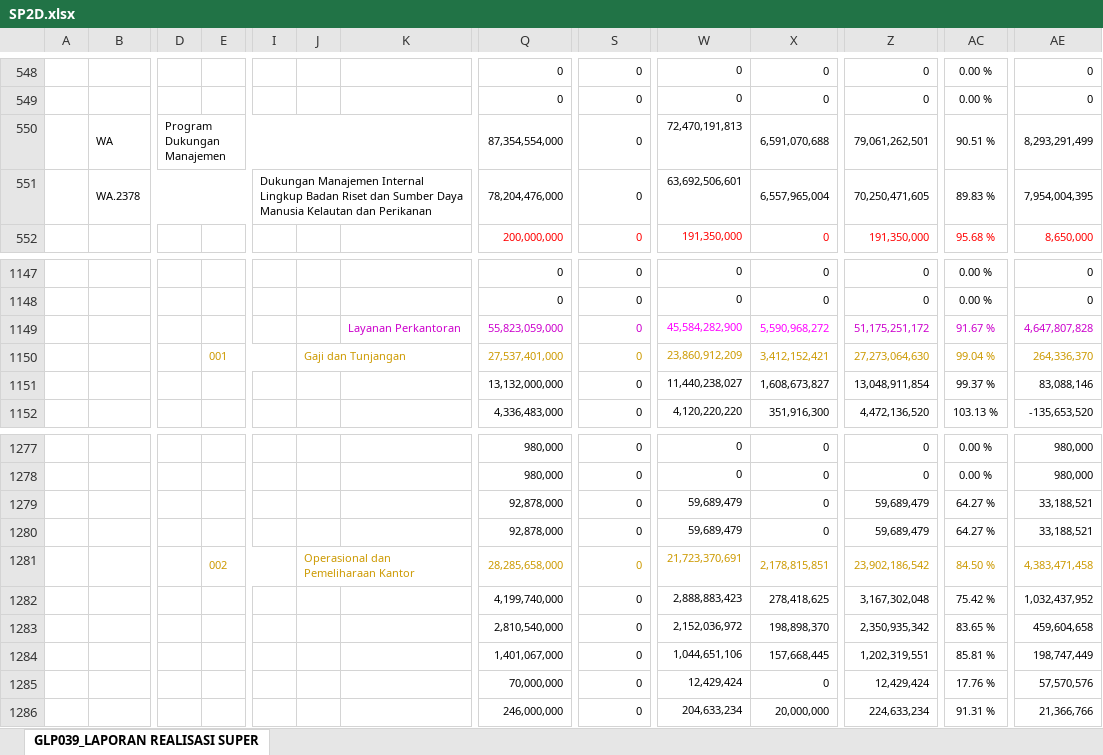
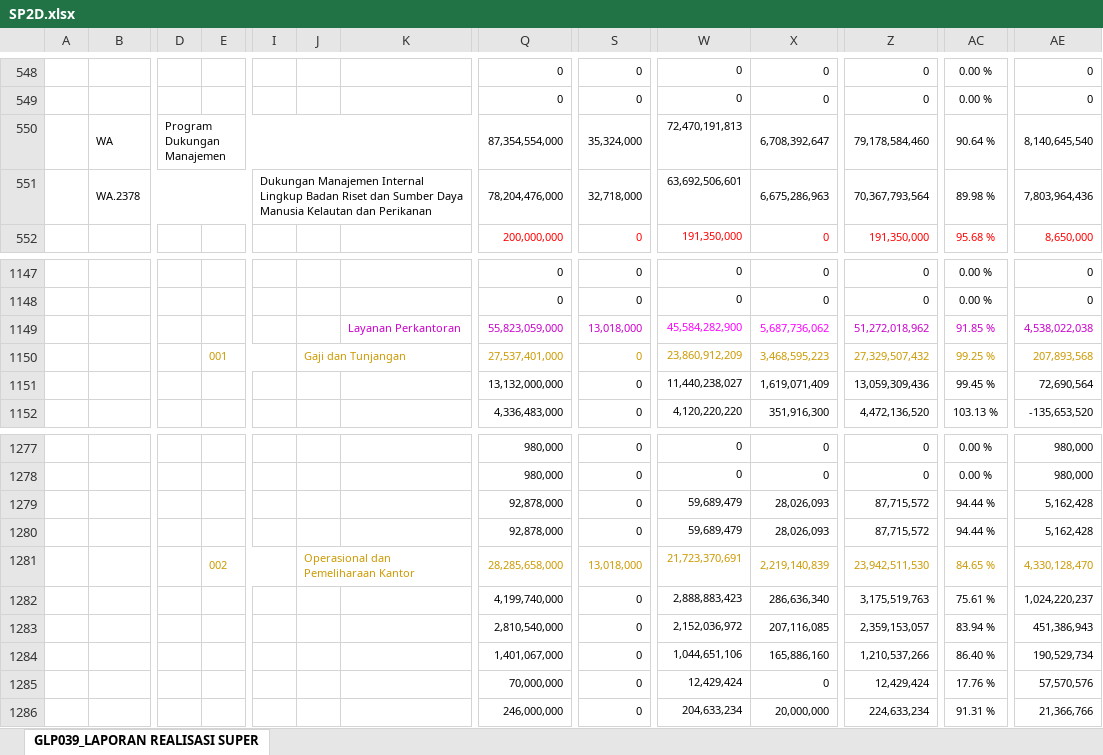
Before and after one commit to edimistiono/TA.2024, an Excel workbook: Database/SP2D.xlsx, sheet GLP039_LAPORAN REALISASI SUPER, drawn as a sheet; only a part is shown, gaps mark what is left out; values as stored, in another font and other column widths than the file's, no borders; charts and pictures not drawn; removed rows and columns are numbered as before the commit, all else as after; rows hold the shown columns only; the diff covers the shown part only; the diff names each change by its address in the sheet, - before the commit and + after, or states it on an @@ line.

```diff
--- a/Database/SP2D.xlsx (sheet GLP039_LAPORAN REALISASI SUPER)
+++ b/Database/SP2D.xlsx (sheet GLP039_LAPORAN REALISASI SUPER)
-row 550:  | WA | Program Dukungan Manajemen |  |  |  |  | 87,354,554,000 | 0 | 72,470,191,813 | 6,591,070,688 | 79,061,262,501 | 90.51 % | 8,293,291,499
-row 551:  | WA.2378 |  |  | Dukungan Manajemen Internal Lingkup Badan Riset dan Sumber Daya Manusia Kelautan dan Perikanan |  |  | 78,204,476,000 | 0 | 63,692,506,601 | 6,557,965,004 | 70,250,471,605 | 89.83 % | 7,954,004,395
+row 550:  | WA | Program Dukungan Manajemen |  |  |  |  | 87,354,554,000 | 35,324,000 | 72,470,191,813 | 6,708,392,647 | 79,178,584,460 | 90.64 % | 8,140,645,540
+row 551:  | WA.2378 |  |  | Dukungan Manajemen Internal Lingkup Badan Riset dan Sumber Daya Manusia Kelautan dan Perikanan |  |  | 78,204,476,000 | 32,718,000 | 63,692,506,601 | 6,675,286,963 | 70,367,793,564 | 89.98 % | 7,803,964,436
-row 1149:  |  |  |  |  |  | Layanan Perkantoran | 55,823,059,000 | 0 | 45,584,282,900 | 5,590,968,272 | 51,175,251,172 | 91.67 % | 4,647,807,828
+row 1149:  |  |  |  |  |  | Layanan Perkantoran | 55,823,059,000 | 13,018,000 | 45,584,282,900 | 5,687,736,062 | 51,272,018,962 | 91.85 % | 4,538,022,038
-X1150: 3,412,152,421
+X1150: 3,468,595,223
-Z1150: 27,273,064,630
+Z1150: 27,329,507,432
-AC1150: 99.04 %
+AC1150: 99.25 %
-AE1150: 264,336,370
+AE1150: 207,893,568
-X1151: 1,608,673,827
+X1151: 1,619,071,409
-Z1151: 13,048,911,854
+Z1151: 13,059,309,436
-AC1151: 99.37 %
+AC1151: 99.45 %
-AE1151: 83,088,146
+AE1151: 72,690,564
-X1279:X1280: 0
+X1279:X1280: 28,026,093
-Z1279:Z1280: 59,689,479
+Z1279:Z1280: 87,715,572
-AC1279:AC1280: 64.27 %
+AC1279:AC1280: 94.44 %
-AE1279:AE1280: 33,188,521
+AE1279:AE1280: 5,162,428
-row 1281:  |  |  | 002 |  | Operasional dan Pemeliharaan Kantor |  | 28,285,658,000 | 0 | 21,723,370,691 | 2,178,815,851 | 23,902,186,542 | 84.50 % | 4,383,471,458
+row 1281:  |  |  | 002 |  | Operasional dan Pemeliharaan Kantor |  | 28,285,658,000 | 13,018,000 | 21,723,370,691 | 2,219,140,839 | 23,942,511,530 | 84.65 % | 4,330,128,470
-X1282: 278,418,625
+X1282: 286,636,340
-Z1282: 3,167,302,048
+Z1282: 3,175,519,763
-AC1282: 75.42 %
+AC1282: 75.61 %
-AE1282: 1,032,437,952
+AE1282: 1,024,220,237
-X1283: 198,898,370
+X1283: 207,116,085
-Z1283: 2,350,935,342
+Z1283: 2,359,153,057
-AC1283: 83.65 %
+AC1283: 83.94 %
-AE1283: 459,604,658
+AE1283: 451,386,943
-X1284: 157,668,445
+X1284: 165,886,160
-Z1284: 1,202,319,551
+Z1284: 1,210,537,266
-AC1284: 85.81 %
+AC1284: 86.40 %
-AE1284: 198,747,449
+AE1284: 190,529,734
```
Also changed, not shown: 5 added rows, 5 removed rows and 299 edited cells elsewhere in this sheet, Database/DAFTAR SP2D SATKER.xlsx, Database/MONITORING DETAIL TRANSAKSI FA 16 SEGMEN VERSI SP2D.xlsx, 3 other files.
